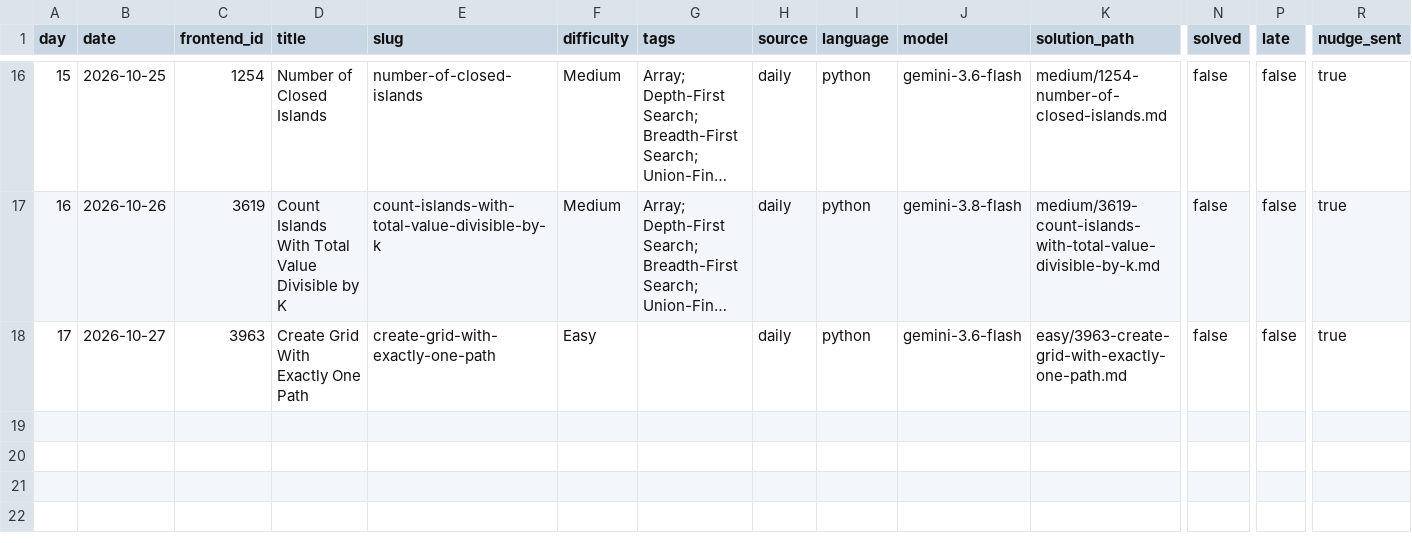
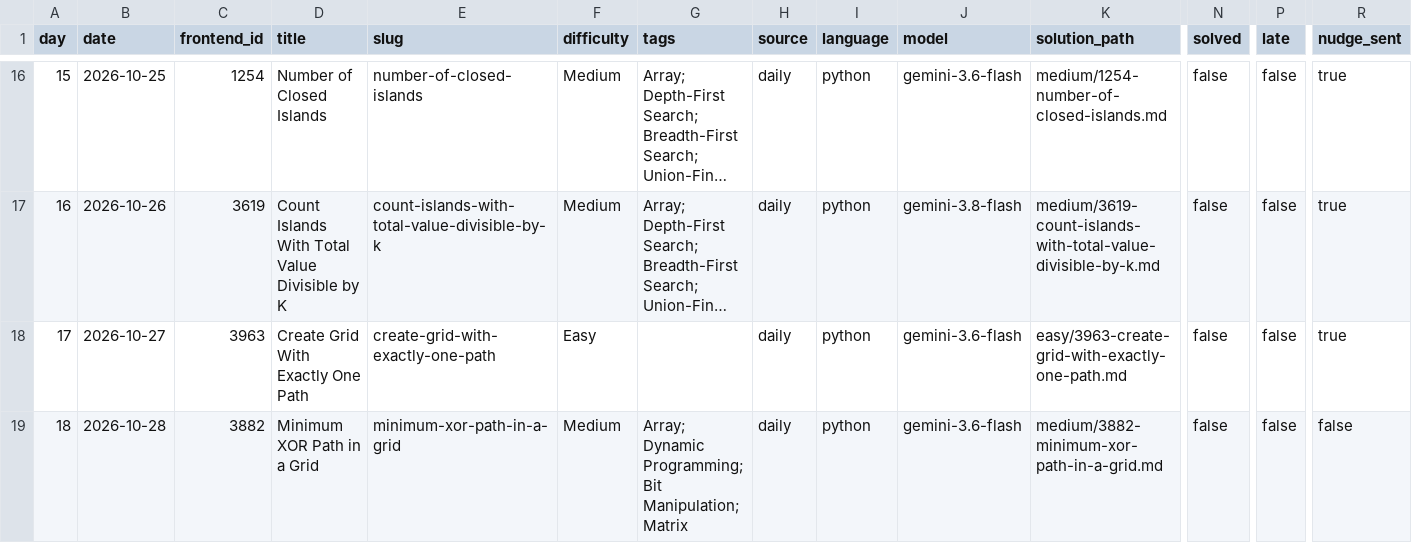
Before and after one commit to dheepakkaran/leetbot, a CSV file: log.csv, drawn as a sheet; only a part is shown, gaps mark what is left out; long unchanged cells end in …; rows hold the shown columns only; the diff names each change by its address in the sheet, - before the commit and + after, or states it on an @@ line.

```diff
--- a/log.csv
+++ b/log.csv
+row 19: 18 | 2026-10-28 | 3882 | Minimum XOR Path in a Grid | minimum-xor-path-in-a-grid | Medium | Array; Dynamic Programming; Bit Manipulation; Matrix | daily | python | gemini-3.6-flash | medium/3882-minimum-xor-path-in-a-grid.md | false | false | false
```
Also changed, not shown: 3 other files.
